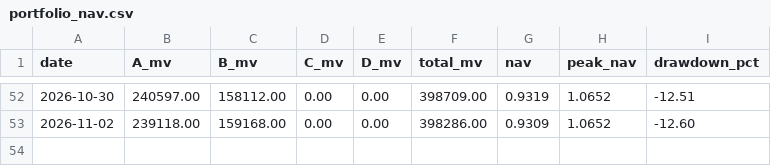
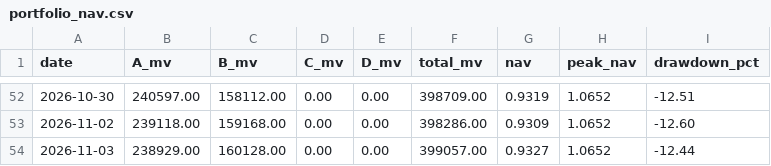
Before and after one commit to hitwhoyxw/stock_buy_notify, a CSV file: data/portfolio_nav.csv, drawn as a sheet; only a part is shown, gaps mark what is left out; the diff names each change by its address in the sheet, - before the commit and + after, or states it on an @@ line.

```diff
--- a/data/portfolio_nav.csv
+++ b/data/portfolio_nav.csv
+row 54: 2026-11-03 | 238929.00 | 160128.00 | 0.00 | 0.00 | 399057.00 | 0.9327 | 1.0652 | -12.44
```
Also changed, not shown: data/live_signal_log.csv, 2 other files.
